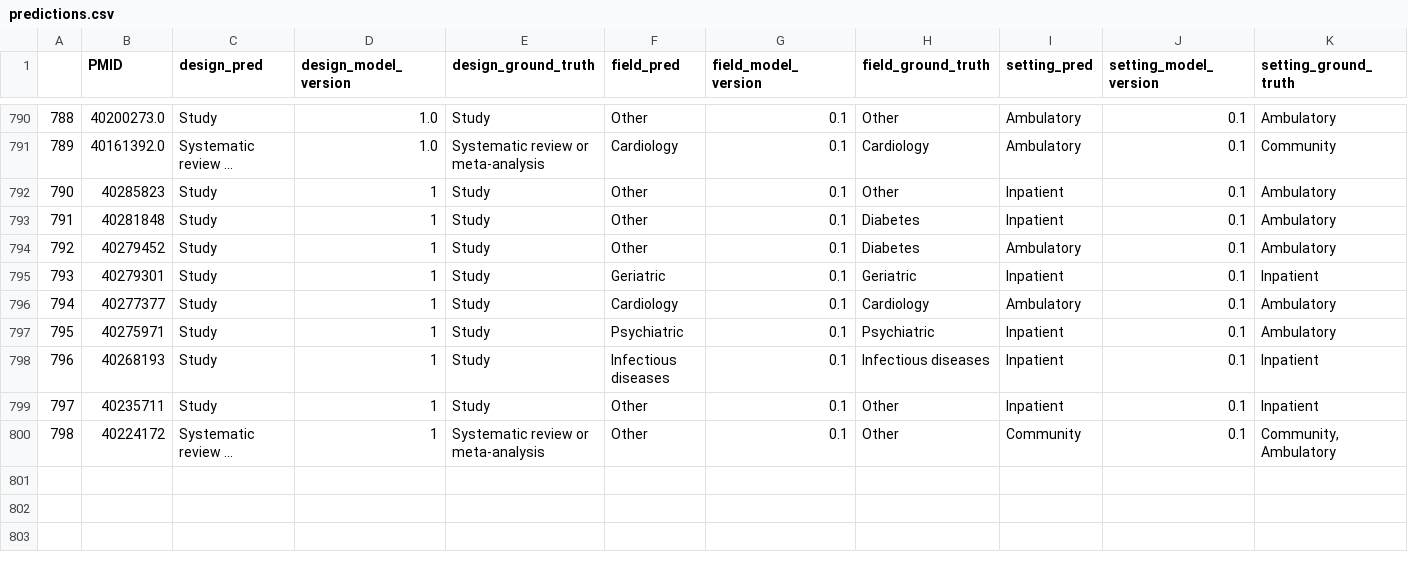
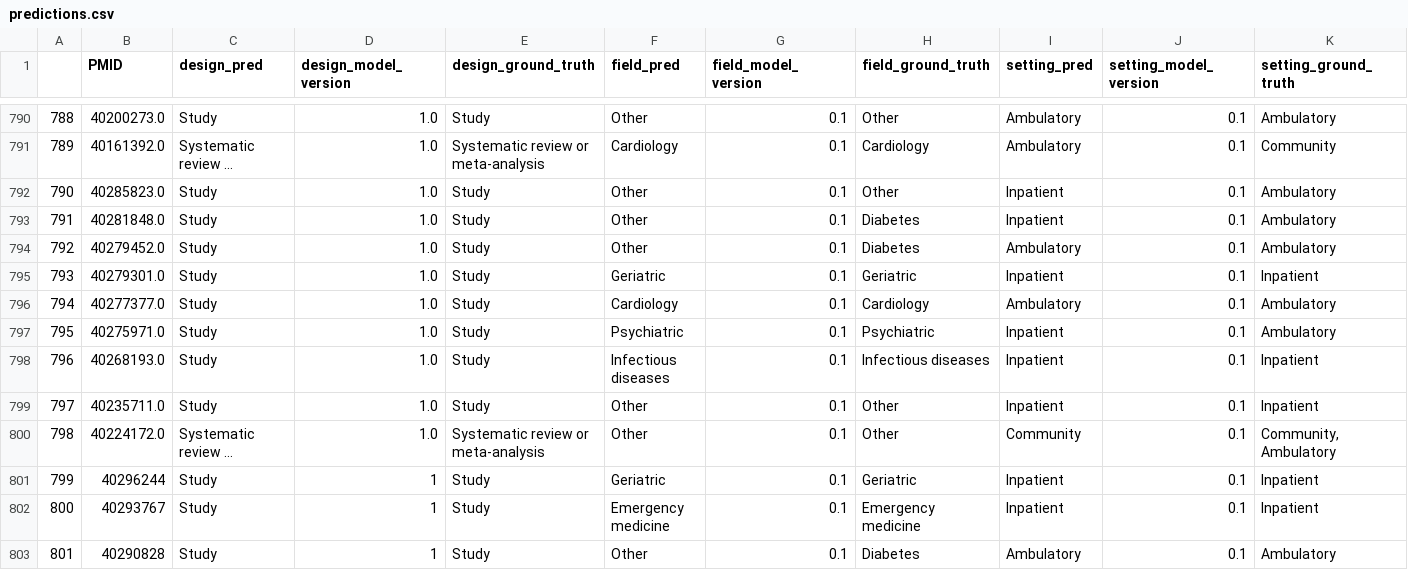
Before and after one commit to urppchusj/impactpharmacie, a CSV file: data/second_gen/predictions.csv, drawn as a sheet; only a part is shown, gaps mark what is left out; long unchanged cells end in …; the diff names each change by its address in the sheet, - before the commit and + after, or states it on an @@ line.

```diff
--- a/data/second_gen/predictions.csv
+++ b/data/second_gen/predictions.csv
-B792 (PMID): 40285823
+B792 (PMID): 40285823.0
-D792:D800 (design_model_version): 1
+D792:D800 (design_model_version): 1.0
-B793 (PMID): 40281848
+B793 (PMID): 40281848.0
-B794 (PMID): 40279452
+B794 (PMID): 40279452.0
-B795 (PMID): 40279301
+B795 (PMID): 40279301.0
-B796 (PMID): 40277377
+B796 (PMID): 40277377.0
-B797 (PMID): 40275971
+B797 (PMID): 40275971.0
-B798 (PMID): 40268193
+B798 (PMID): 40268193.0
-B799 (PMID): 40235711
+B799 (PMID): 40235711.0
-B800 (PMID): 40224172
+B800 (PMID): 40224172.0
+row 801: 799 | 40296244 | Study | 1 | Study | Geriatric | 0.1 | Geriatric | Inpatient | 0.1 | Inpatient
+row 802: 800 | 40293767 | Study | 1 | Study | Emergency medicine | 0.1 | Emergency medicine | Inpatient | 0.1 | Inpatient
+row 803: 801 | 40290828 | Study | 1 | Study | Other | 0.1 | Diabetes | Ambulatory | 0.1 | Ambulatory
```
Also changed, not shown: data/second_gen/extraction_log.csv, 2 other files.
